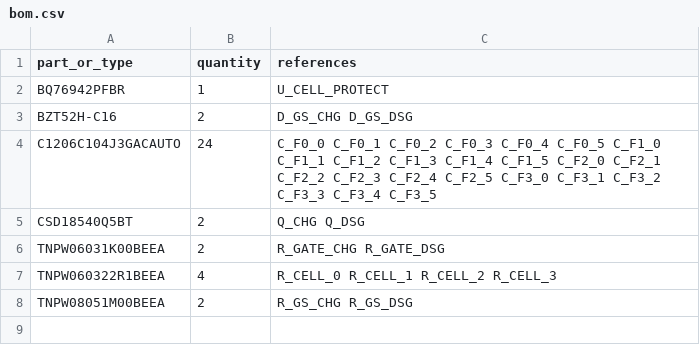
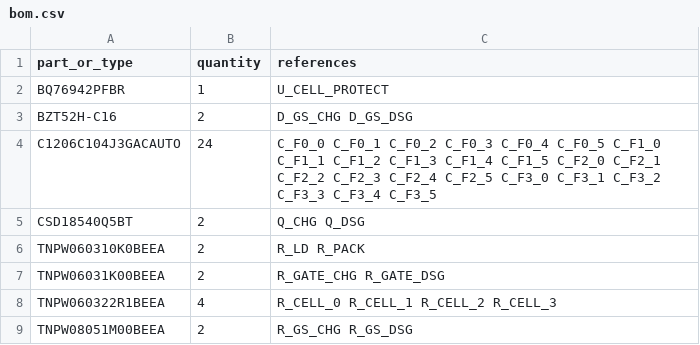
Before and after one commit to meganetaaan/stack-chan-mujoco, a CSV file: schematics/power/battery_protection_integration_candidate_v1/bom.csv, drawn as a sheet.

```diff
--- a/schematics/power/battery_protection_integration_candidate_v1/bom.csv
+++ b/schematics/power/battery_protection_integration_candidate_v1/bom.csv
@@ -5,2 +5,3 @@ C1206C104J3GACAUTO,24,C_F0_0 C_F0_1 C_F0_2 C_F0_3 C_F0_4 C_F0_5 C_F1_0 C_F1_1 C_
 CSD18540Q5BT,2,Q_CHG Q_DSG
+TNPW060310K0BEEA,2,R_LD R_PACK
 TNPW06031K00BEEA,2,R_GATE_CHG R_GATE_DSG
```
Also changed, not shown: schematics/power/battery_protection_integration_candidate_v1/connections.csv, 4 other files.
